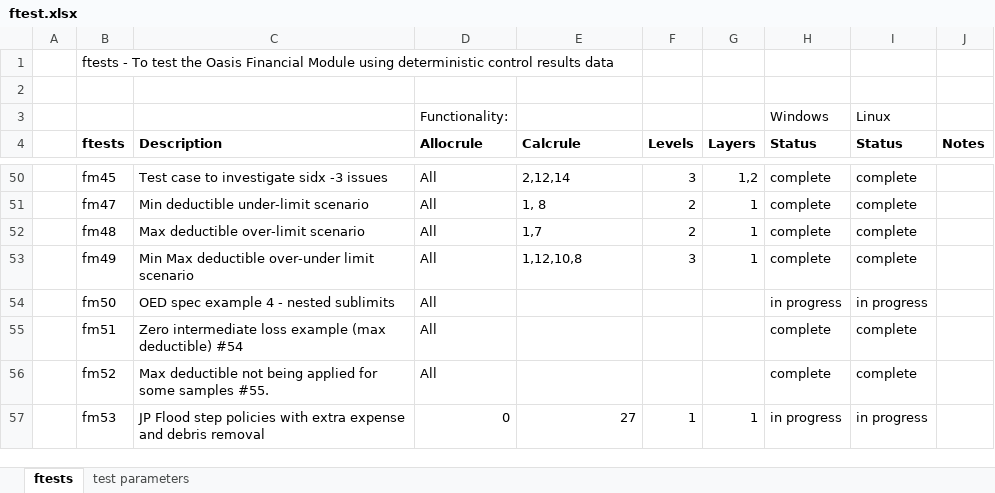
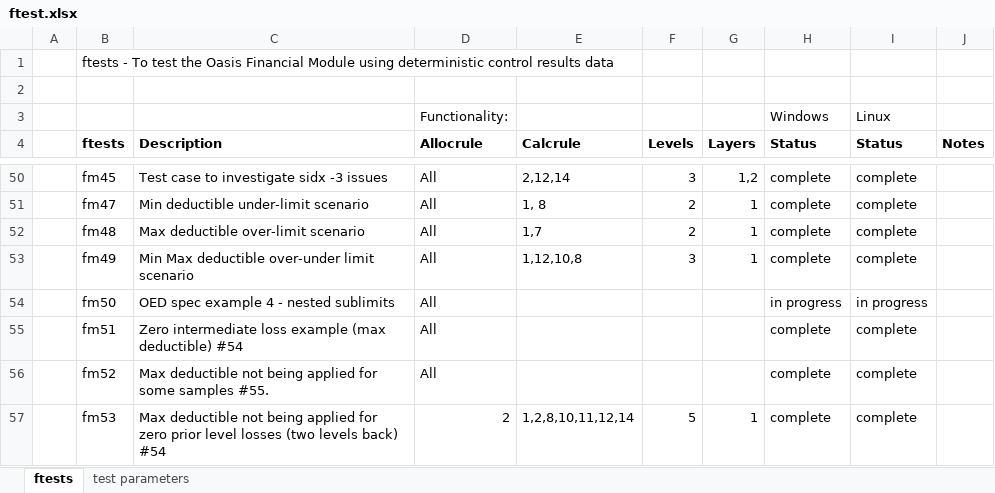
Before and after one commit to OasisLMF/ktest, an Excel workbook: ftest/ftest.xlsx, sheet ftests, drawn as a sheet; only a part is shown, gaps mark what is left out; values as stored, in another font and other column widths than the file's, no borders; the diff names each change by its address in the sheet, - before the commit and + after, or states it on an @@ line.

```diff
--- a/ftest/ftest.xlsx (sheet ftests)
+++ b/ftest/ftest.xlsx (sheet ftests)
-C57 (Description): JP Flood step policies with extra expense and debris removal
+C57 (Description): Max deductible not being applied for zero prior level losses (two levels back) #54
-D57 (Allocrule): 0
+D57 (Allocrule): 2
-E57 (Calcrule): 27
+E57 (Calcrule): 1,2,8,10,11,12,14
-F57 (Levels): 1
+F57 (Levels): 5
-H57 (Status): in progress
+H57 (Status): complete
-I57 (Status): in progress
+I57 (Status): complete
```
Also changed, not shown: 10 other files.
